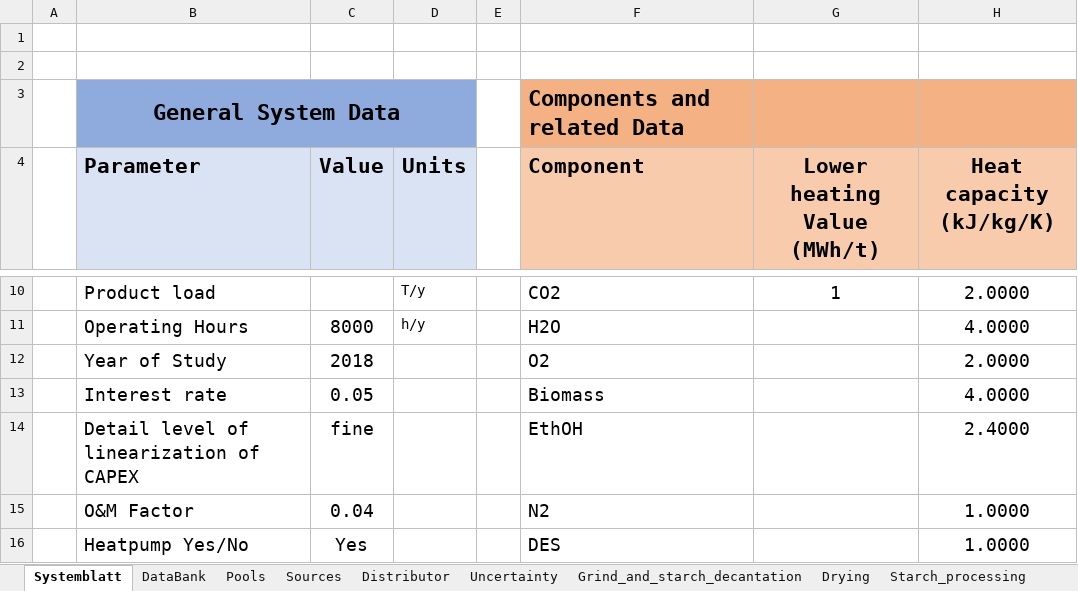
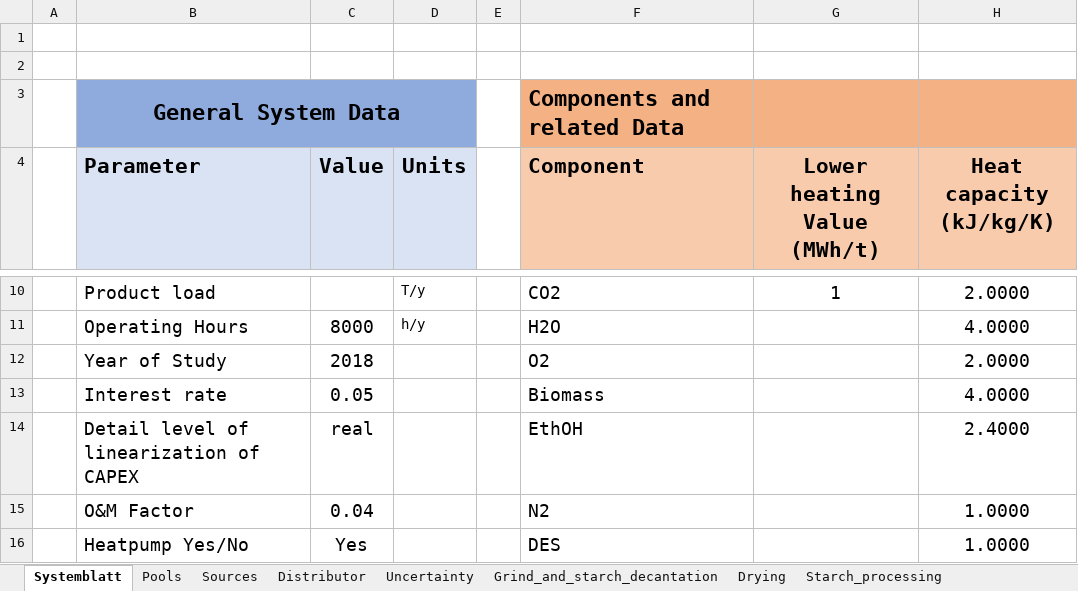
Before and after one commit to llvdrhau/OUTDOOR_USC, an Excel workbook: examples/ESCAPE34_case_study.xlsm, sheet Systemblatt, drawn as a sheet; only a part is shown, gaps mark what is left out; values as stored, in another font and other column widths than the file's, no borders; charts and pictures not drawn; the diff names each change by its address in the sheet, - before the commit and + after, or states it on an @@ line.

```diff
--- a/examples/ESCAPE34_case_study.xlsm (sheet Systemblatt)
+++ b/examples/ESCAPE34_case_study.xlsm (sheet Systemblatt)
@@ sheet tab hidden: DataBank @@
-C14 (Value): fine
+C14 (Value): real
```
Also changed, not shown: sheet Pools, sheet elek Generator, sheet steam generator, sheet Yeast Fermentation, sheet Lactic Acid fermentation, sheet help_unit, 6 more sheets, examples/Test_small_V2.xlsm, 15 other files.
